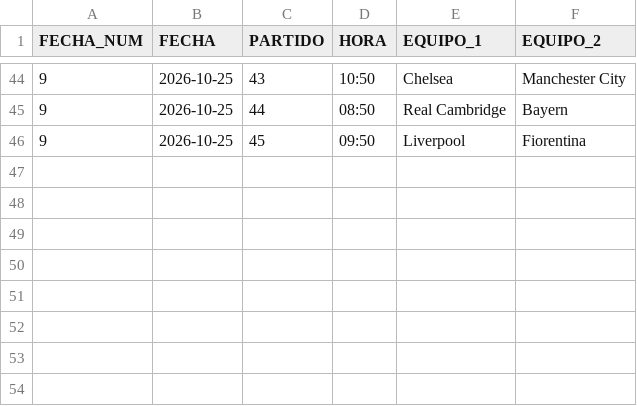
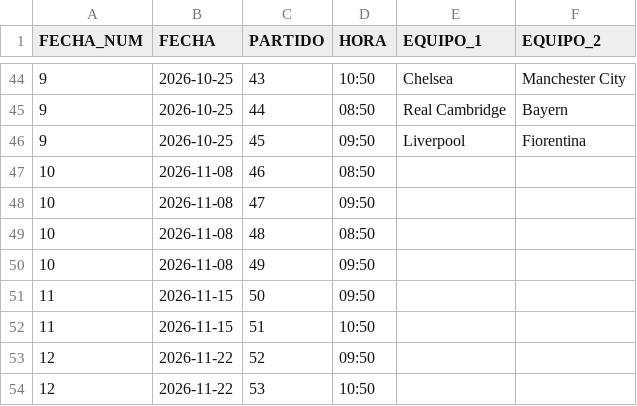
Before and after one commit to jsaraviadrago/verbose-system, a CSV file: CurrentTournament/fixture_schedule.csv, drawn as a sheet; only a part is shown, gaps mark what is left out.

Commit message:
Add new fixtures for November 2026
Added new fixture entries for matches scheduled on November 8, 15, and 22, 2026.

```diff
--- a/CurrentTournament/fixture_schedule.csv
+++ b/CurrentTournament/fixture_schedule.csv
@@ -46 +46,9 @@ FECHA_NUM,FECHA,PARTIDO,HORA,EQUIPO_1,EQUIPO_2
 9,2026-10-25,45,09:50,Liverpool,Fiorentina
+10,2026-11-08,46,08:50,,
+10,2026-11-08,47,09:50,,
+10,2026-11-08,48,08:50,,
+10,2026-11-08,49,09:50,,
+11,2026-11-15,50,09:50,,
+11,2026-11-15,51,10:50,,
+12,2026-11-22,52,09:50,,
+12,2026-11-22,53,10:50,,
```
